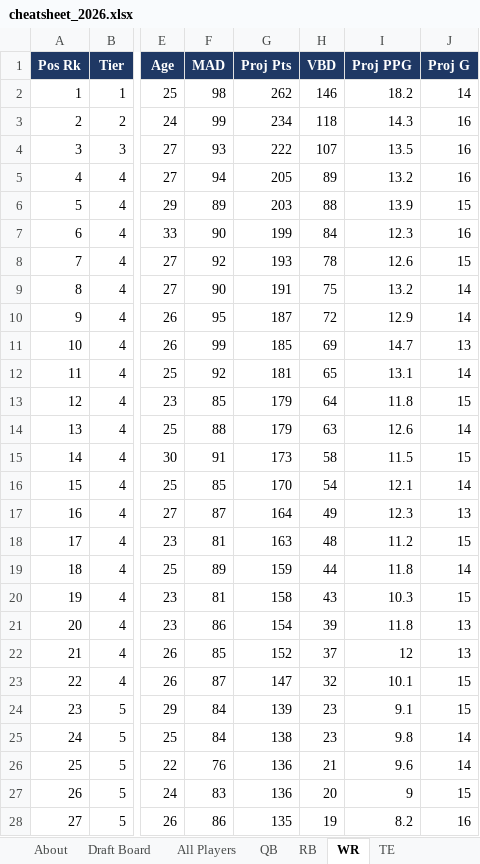
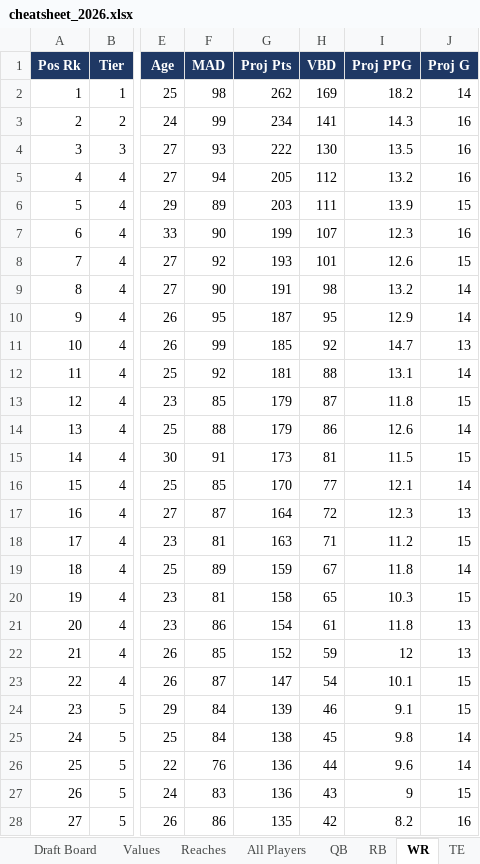
Before and after one commit to jWozSauce/testrepo, an Excel workbook: fantasy/exports/cheatsheet_2026.xlsx, sheet WR, drawn as a sheet; only a part is shown, gaps mark what is left out; values as stored, in another font and other column widths than the file's, no borders; the diff covers the shown part only; the diff names each change by its address in the sheet, - before the commit and + after, or states it on an @@ line.

```diff
--- a/fantasy/exports/cheatsheet_2026.xlsx (sheet WR)
+++ b/fantasy/exports/cheatsheet_2026.xlsx (sheet WR)
+sheet tab: Values
+sheet tab: Reaches
-H2 (VBD): 146
+H2 (VBD): 169
-H3 (VBD): 118
+H3 (VBD): 141
-H4 (VBD): 107
+H4 (VBD): 130
-H5 (VBD): 89
+H5 (VBD): 112
-H6 (VBD): 88
+H6 (VBD): 111
-H7 (VBD): 84
+H7 (VBD): 107
-H8 (VBD): 78
+H8 (VBD): 101
-H9 (VBD): 75
+H9 (VBD): 98
-H10 (VBD): 72
+H10 (VBD): 95
-H11 (VBD): 69
+H11 (VBD): 92
-H12 (VBD): 65
+H12 (VBD): 88
-H13 (VBD): 64
+H13 (VBD): 87
-H14 (VBD): 63
+H14 (VBD): 86
-H15 (VBD): 58
+H15 (VBD): 81
-H16 (VBD): 54
+H16 (VBD): 77
-H17 (VBD): 49
+H17 (VBD): 72
-H18 (VBD): 48
+H18 (VBD): 71
-H19 (VBD): 44
+H19 (VBD): 67
-H20 (VBD): 43
+H20 (VBD): 65
-H21 (VBD): 39
+H21 (VBD): 61
-H22 (VBD): 37
+H22 (VBD): 59
-H23 (VBD): 32
+H23 (VBD): 54
-H24 (VBD): 23
+H24 (VBD): 46
-H25 (VBD): 23
+H25 (VBD): 45
-H26 (VBD): 21
+H26 (VBD): 44
-H27 (VBD): 20
+H27 (VBD): 43
-H28 (VBD): 19
+H28 (VBD): 42
```
Also changed, not shown: 362 edited cells elsewhere in this sheet, sheet Draft Board, sheet All Players, sheet RB, sheet TE, sheet QB, sheet About, 3 other files.
